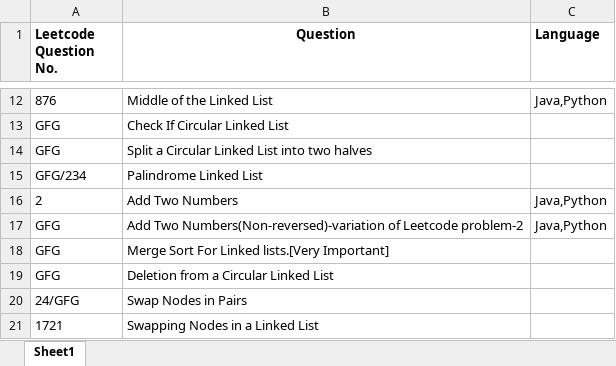
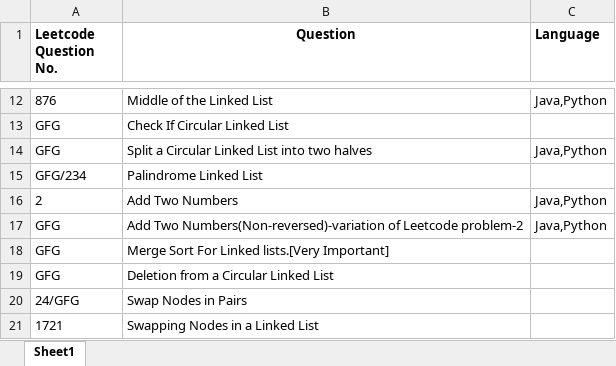
Before and after one commit to ParagNaik2021/Leetcode, an Excel workbook: Linked_List/Question_Linked_List.xlsx, sheet Sheet1, drawn as a sheet; only a part is shown, gaps mark what is left out; values as stored, in another font and other column widths than the file's, no borders; the diff names each change by its address in the sheet, - before the commit and + after, or states it on an @@ line.

Commit message:
Java version- Split a Circular Linked List into two halves
Java version- Split a Circular Linked List into two halves

```diff
--- a/Linked_List/Question_Linked_List.xlsx (sheet Sheet1)
+++ b/Linked_List/Question_Linked_List.xlsx (sheet Sheet1)
-C14 (Language): (empty)
+C14 (Language): Java,Python
```
Also changed, not shown: 1 other file.
